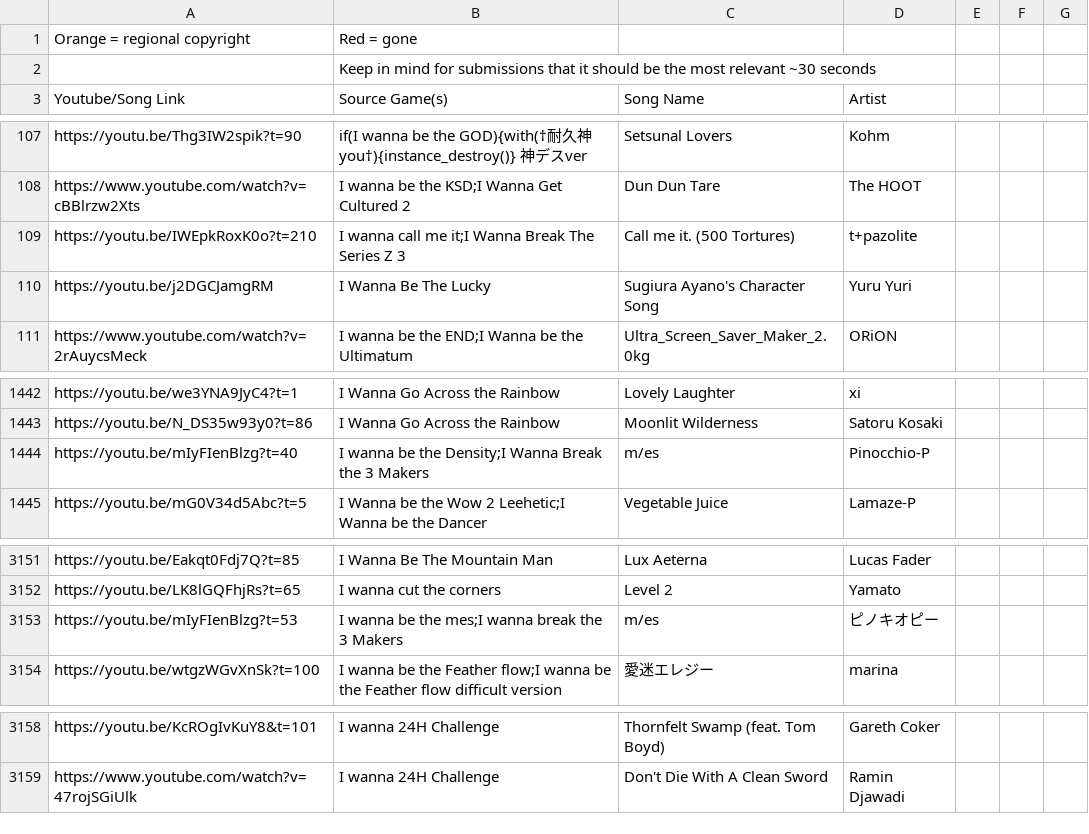
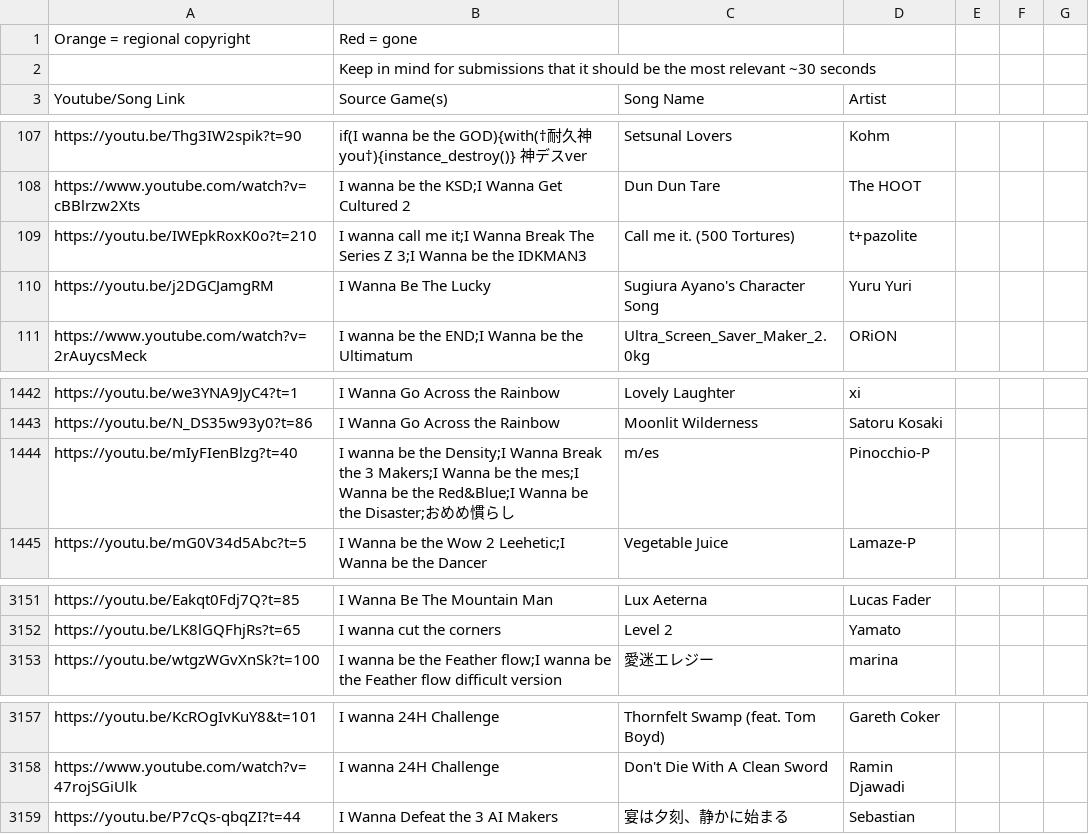
Before and after one commit to PlayerDash2017/Fangame-Music-Quiz-Page-ver, a CSV file: FMQ.csv, drawn as a sheet; only a part is shown, gaps mark what is left out; removed rows and columns are numbered as before the commit, all else as after; the diff names each change by its address in the sheet, - before the commit and + after, or states it on an @@ line.

Commit message:
gracias player

```diff
--- a/FMQ.csv
+++ b/FMQ.csv
-B109 (Source Game(s)): …Series Z 3
+B109 (Source Game(s)): …Series Z 3;I Wanna be the IDKMAN3
-B1444 (Source Game(s)): …the 3 Makers
+B1444 (Source Game(s)): …the 3 Makers;I Wanna be the mes;I Wanna be the Red&Blue;I Wanna be the Disaster;おめめ慣らし
-row 3153: https://youtu.be/mIyFIenBlzg?t=53 | I wanna be the mes;I wanna break the 3 Makers | m/es | ピノキオピー
+row 3159: https://youtu.be/P7cQs-qbqZI?t=44 | I Wanna Defeat the 3 AI Makers | 宴は夕刻、静かに始まる | Sebastian
```
